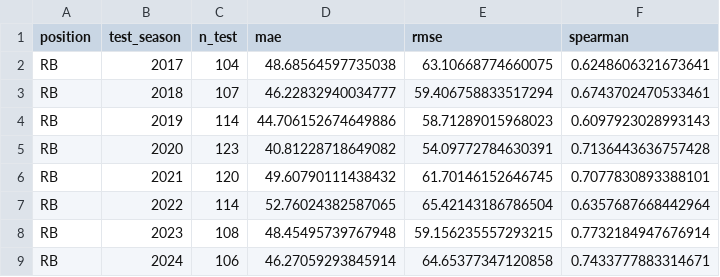
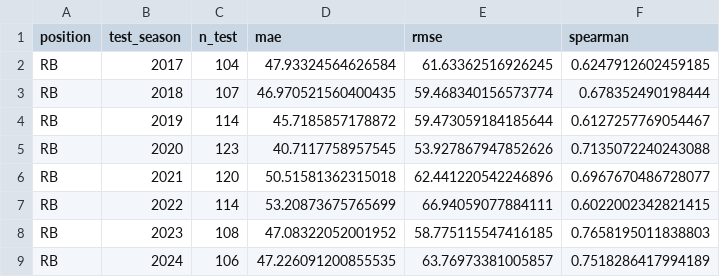
Before and after one commit to VirajP2004/Fantasy-Football-Trade-Valuation, a CSV file: data/processed/fold_metrics_rb.csv, drawn as a sheet.

```diff
--- a/data/processed/fold_metrics_rb.csv
+++ b/data/processed/fold_metrics_rb.csv
@@ -1,9 +1,9 @@
 position,test_season,n_test,mae,rmse,spearman
-RB,2017,104,48.68564597735038,63.10668774660075,0.6248606321673641
-RB,2018,107,46.22832940034777,59.406758833517294,0.6743702470533461
-RB,2019,114,44.706152674649886,58.71289015968023,0.6097923028993143
-RB,2020,123,40.81228718649082,54.09772784630391,0.7136443636757428
-RB,2021,120,49.60790111438432,61.70146152646745,0.7077830893388101
-RB,2022,114,52.76024382587065,65.42143186786504,0.6357687668442964
-RB,2023,108,48.45495739767948,59.156235557293215,0.7732184947676914
-RB,2024,106,46.27059293845914,64.65377347120858,0.7433777883314671
+RB,2017,104,47.93324564626584,61.63362516926245,0.6247912602459185
+RB,2018,107,46.970521560400435,59.468340156573774,0.678352490198444
+RB,2019,114,45.7185857178872,59.473059184185644,0.6127257769054467
+RB,2020,123,40.7117758957545,53.927867947852626,0.7135072240243088
+RB,2021,120,50.51581362315018,62.441220542246896,0.6967670486728077
+RB,2022,114,53.20873675765699,66.94059077884111,0.6022002342821415
+RB,2023,108,47.08322052001952,58.775115547416185,0.7658195011838803
+RB,2024,106,47.226091200855535,63.76973381005857,0.7518286417994189
```
Also changed, not shown: 7 other files.
